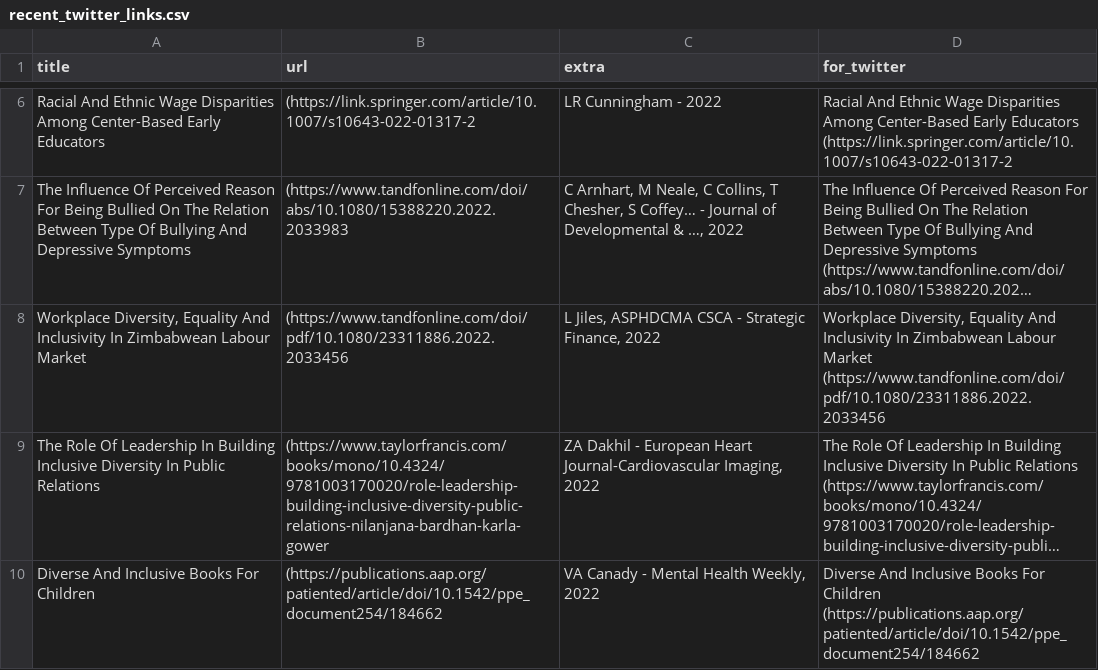
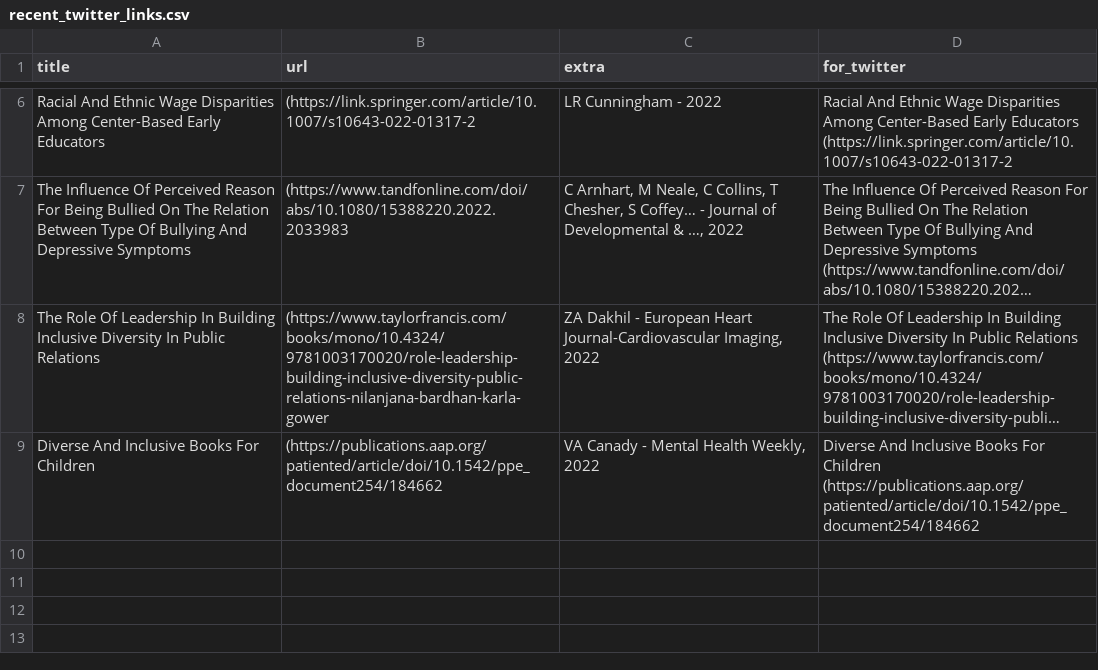
Before and after one commit to DiversifyDigest/digest_curation, a CSV file: recent_twitter_links.csv, drawn as a sheet; only a part is shown, gaps mark what is left out; long unchanged cells end in …; the diff names each change by its address in the sheet, - before the commit and + after, or states it on an @@ line.

```diff
--- a/recent_twitter_links.csv
+++ b/recent_twitter_links.csv
-row 8: Workplace Diversity, Equality And Inclusivity In Zimbabwean Labour Market | (https://www.tandfonline.com/doi/pdf/10.1080/23311886.2022.2033456 | L Jiles, ASPHDCMA CSCA - Strategic Finance, 2022 | Workplace Diversity, Equality And Inclusivity In Zimbabwean Labour Market (https://www.tandfonline.com/doi/pdf/10.1080/23311886.2022.2033456
```
